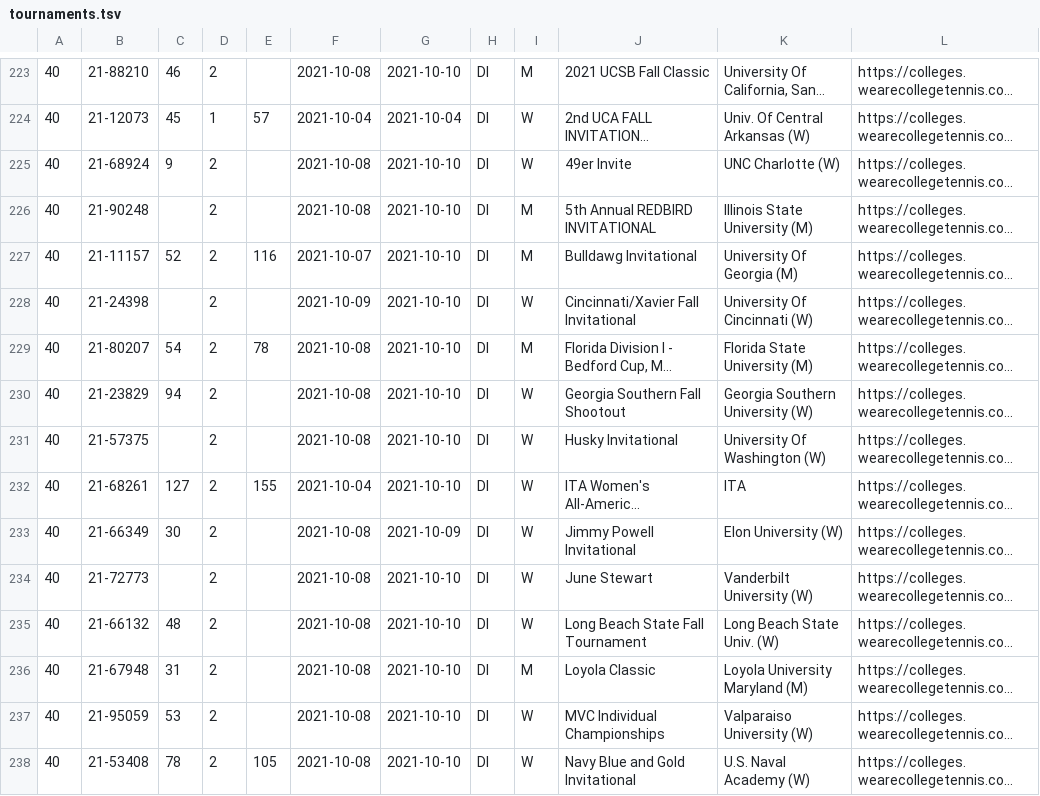
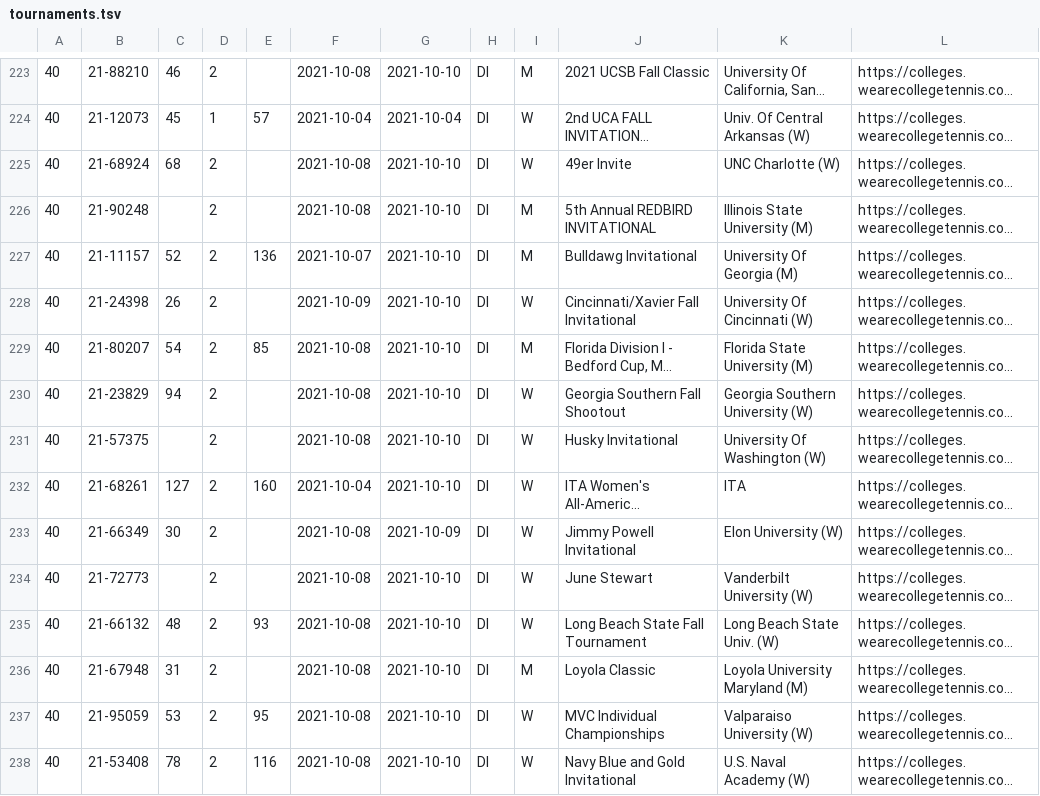
Before and after one commit to slam10s/college-data, a TSV file: 2021-22/tournaments.tsv, drawn as a sheet; only a part is shown, gaps mark what is left out; long unchanged cells end in …; the diff covers the shown part only; the diff names each change by its address in the sheet, - before the commit and + after, or states it on an @@ line.

```diff
--- a/2021-22/tournaments.tsv
+++ b/2021-22/tournaments.tsv
-C225: 9
+C225: 68
-E227: 116
+E227: 136
-C228: (empty)
+C228: 26
-E229: 78
+E229: 85
-E232: 155
+E232: 160
-E235: (empty)
+E235: 93
-E237: (empty)
+E237: 95
-E238: 105
+E238: 116
```
Also changed, not shown: 5 added rows, 1 removed row and 92 edited cells elsewhere in this file, 2021-22/weeks.tsv, 6 other files.
